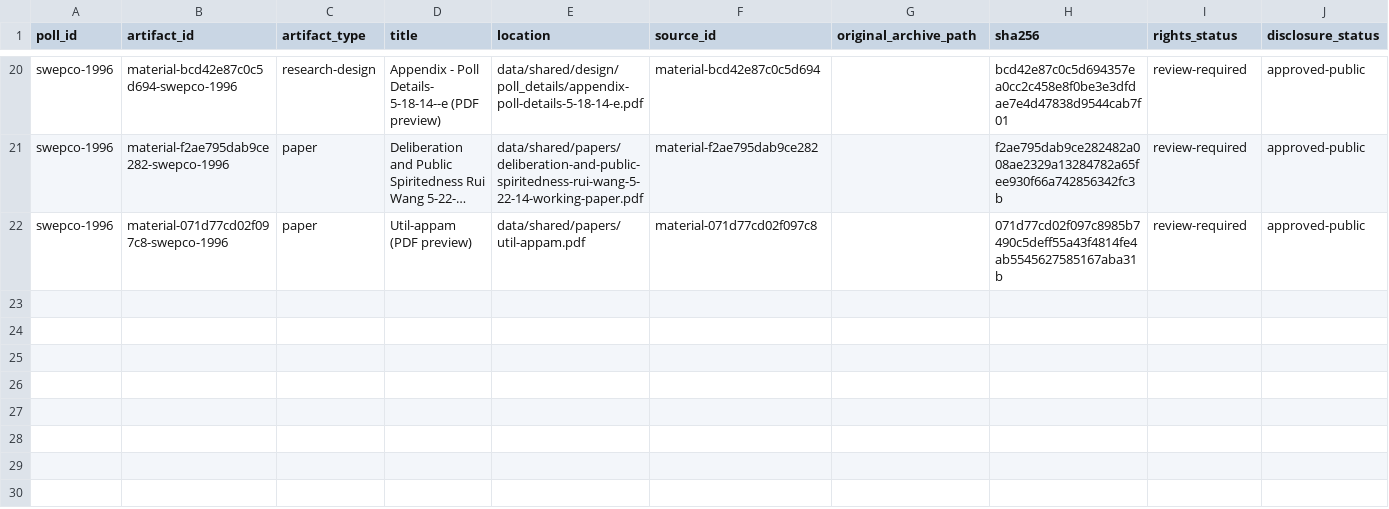
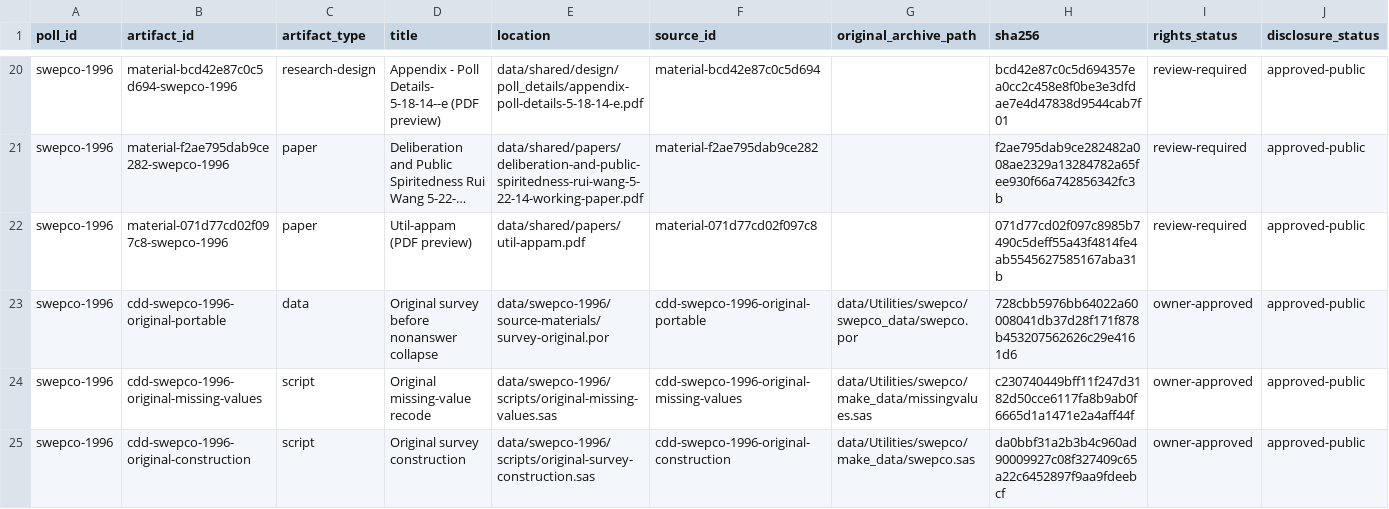
Before and after one commit to soodoku/dp-data, a CSV file: data/swepco-1996/manifest.csv, drawn as a sheet; only a part is shown, gaps mark what is left out; long unchanged cells end in …; rows hold the shown columns only; the diff names each change by its address in the sheet, - before the commit and + after, or states it on an @@ line.

```diff
--- a/data/swepco-1996/manifest.csv
+++ b/data/swepco-1996/manifest.csv
+row 23: swepco-1996 | cdd-swepco-1996-original-portable | data | Original survey before nonanswer collapse | data/swepco-1996/source-materials/survey-original.por | cdd-swepco-1996-original-portable | data/Utilities/swepco/swepco_data/swepco.por | 728cbb5976bb64022a60008041db37d28f171f878b453207562626c29e4161d6 | owner-approved | approved-public
+row 24: swepco-1996 | cdd-swepco-1996-original-missing-values | script | Original missing-value recode | data/swepco-1996/scripts/original-missing-values.sas | cdd-swepco-1996-original-missing-values | data/Utilities/swepco/make_data/missingvalues.sas | c230740449bff11f247d3182d50cce6117fa8b9ab0f6665d1a1471e2a4aff44f | owner-approved | approved-public
+row 25: swepco-1996 | cdd-swepco-1996-original-construction | script | Original survey construction | data/swepco-1996/scripts/original-survey-construction.sas | cdd-swepco-1996-original-construction | data/Utilities/swepco/make_data/swepco.sas | da0bbf31a2b3b4c960ad90009927c08f327409c65a22c6452897f9aa9fdeebcf | owner-approved | approved-public
```
Also changed, not shown: audit/cdd_archive_files.csv, data/wtu-1996/manifest.csv, 19 other files.
